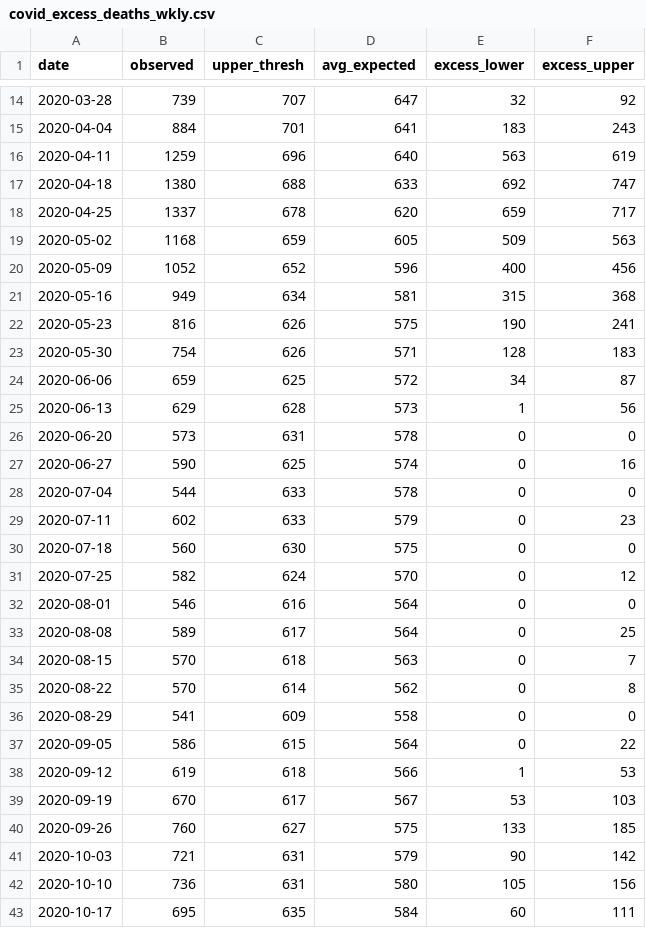
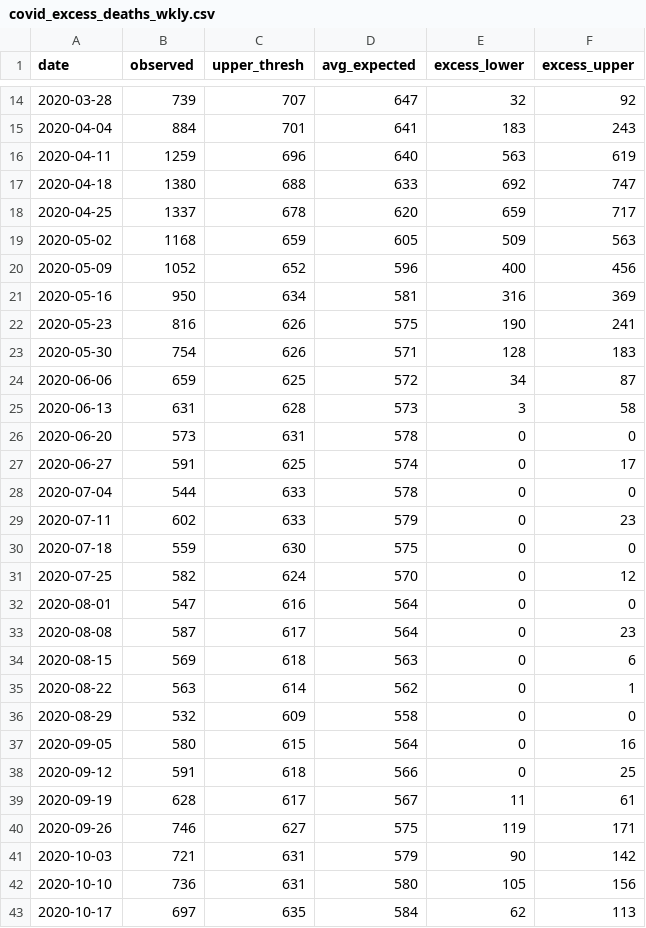
Before and after one commit to CT-Data-Haven/covidpub, a CSV file: input_data/covid_excess_deaths_wkly.csv, drawn as a sheet; only a part is shown, gaps mark what is left out; the diff covers the shown part only.

```diff
--- a/input_data/covid_excess_deaths_wkly.csv
+++ b/input_data/covid_excess_deaths_wkly.csv
@@ -20,3 +20,3 @@ date,observed,upper_thresh,avg_expected,excess_lower,excess_upper
 2020-05-09,1052,652,596,400,456
-2020-05-16,949,634,581,315,368
+2020-05-16,950,634,581,316,369
 2020-05-23,816,626,575,190,241
@@ -24,20 +24,20 @@ date,observed,upper_thresh,avg_expected,excess_lower,excess_upper
 2020-06-06,659,625,572,34,87
-2020-06-13,629,628,573,1,56
+2020-06-13,631,628,573,3,58
 2020-06-20,573,631,578,0,0
-2020-06-27,590,625,574,0,16
+2020-06-27,591,625,574,0,17
 2020-07-04,544,633,578,0,0
 2020-07-11,602,633,579,0,23
-2020-07-18,560,630,575,0,0
+2020-07-18,559,630,575,0,0
 2020-07-25,582,624,570,0,12
-2020-08-01,546,616,564,0,0
-2020-08-08,589,617,564,0,25
-2020-08-15,570,618,563,0,7
-2020-08-22,570,614,562,0,8
-2020-08-29,541,609,558,0,0
-2020-09-05,586,615,564,0,22
-2020-09-12,619,618,566,1,53
-2020-09-19,670,617,567,53,103
-2020-09-26,760,627,575,133,185
+2020-08-01,547,616,564,0,0
+2020-08-08,587,617,564,0,23
+2020-08-15,569,618,563,0,6
+2020-08-22,563,614,562,0,1
+2020-08-29,532,609,558,0,0
+2020-09-05,580,615,564,0,16
+2020-09-12,591,618,566,0,25
+2020-09-19,628,617,567,11,61
+2020-09-26,746,627,575,119,171
 2020-10-03,721,631,579,90,142
 2020-10-10,736,631,580,105,156
-2020-10-17,695,635,584,60,111
+2020-10-17,697,635,584,62,113
```
Also changed, not shown: 1 added row and 15 edited cells elsewhere in this file, input_data/covid_age_adjusted_race.csv, input_data/covid_county.csv, 2 other files.
